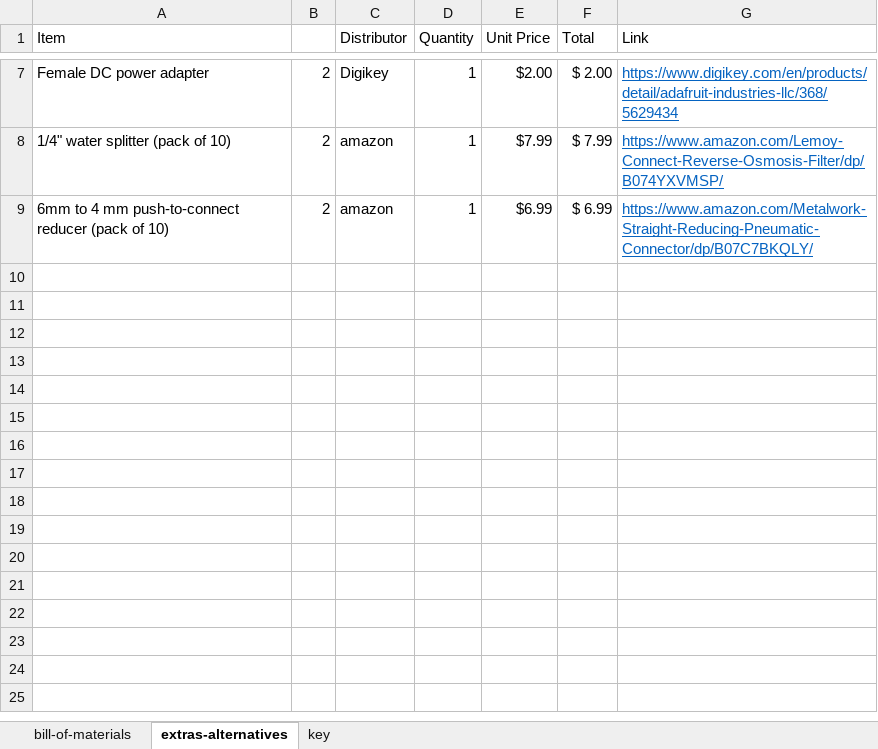
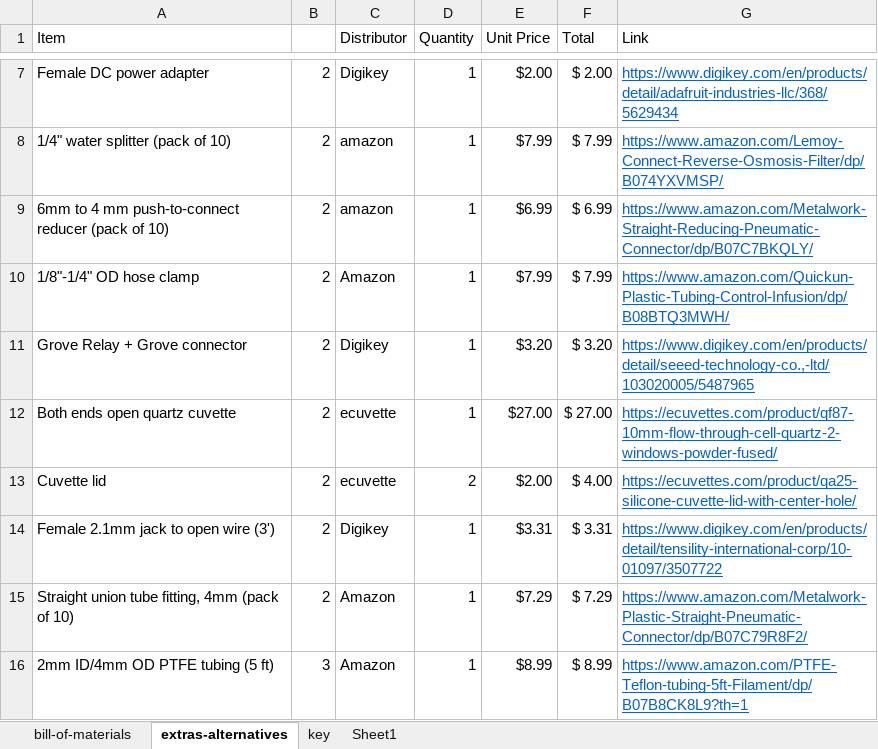
Before and after one commit to sparks-baird/self-driving-lab-demo, an Excel workbook: reports/clslab-liquid-bom.xlsx, sheet extras-alternatives, drawn as a sheet; only a part is shown, gaps mark what is left out; values as stored, in another font and other column widths than the file's, no borders; the diff names each change by its address in the sheet, - before the commit and + after, or states it on an @@ line.

Commit message:
Update clslab-liquid-bom.xlsx
Maker MDD3A instead of Maker Drive, silicone tubing instead of PTFE, needed to add some power connectors

```diff
--- a/reports/clslab-liquid-bom.xlsx (sheet extras-alternatives)
+++ b/reports/clslab-liquid-bom.xlsx (sheet extras-alternatives)
+sheet tab: Sheet1
+row 10: 1/8"-1/4" OD hose clamp | 2 | Amazon | 1 | $7.99 | $ 7.99 | https://www.amazon.com/Quickun-Plastic-Tubing-Control-Infusion/dp/B08BTQ3MWH/
+row 11: Grove Relay + Grove connector | 2 | Digikey | 1 | $3.20 | $ 3.20 | https://www.digikey.com/en/products/detail/seeed-technology-co.,-ltd/103020005/5487965
+row 12: Both ends open quartz cuvette | 2 | ecuvette | 1 | $27.00 | $ 27.00 | https://ecuvettes.com/product/qf87-10mm-flow-through-cell-quartz-2-windows-powder-fused/
+row 13: Cuvette lid | 2 | ecuvette | 2 | $2.00 | $ 4.00 | https://ecuvettes.com/product/qa25-silicone-cuvette-lid-with-center-hole/
+row 14: Female 2.1mm jack to open wire (3') | 2 | Digikey | 1 | $3.31 | $ 3.31 | https://www.digikey.com/en/products/detail/tensility-international-corp/10-01097/3507722
+row 15: Straight union tube fitting, 4mm (pack of 10) | 2 | Amazon | 1 | $7.29 | $ 7.29 | https://www.amazon.com/Metalwork-Plastic-Straight-Pneumatic-Connector/dp/B07C79R8F2/
+row 16: 2mm ID/4mm OD PTFE tubing (5 ft) | 3 | Amazon | 1 | $8.99 | $ 8.99 | https://www.amazon.com/PTFE-Teflon-tubing-5ft-Filament/dp/B07B8CK8L9?th=1
```
Also changed, not shown: sheet bill-of-materials, formulas that keep their value.
